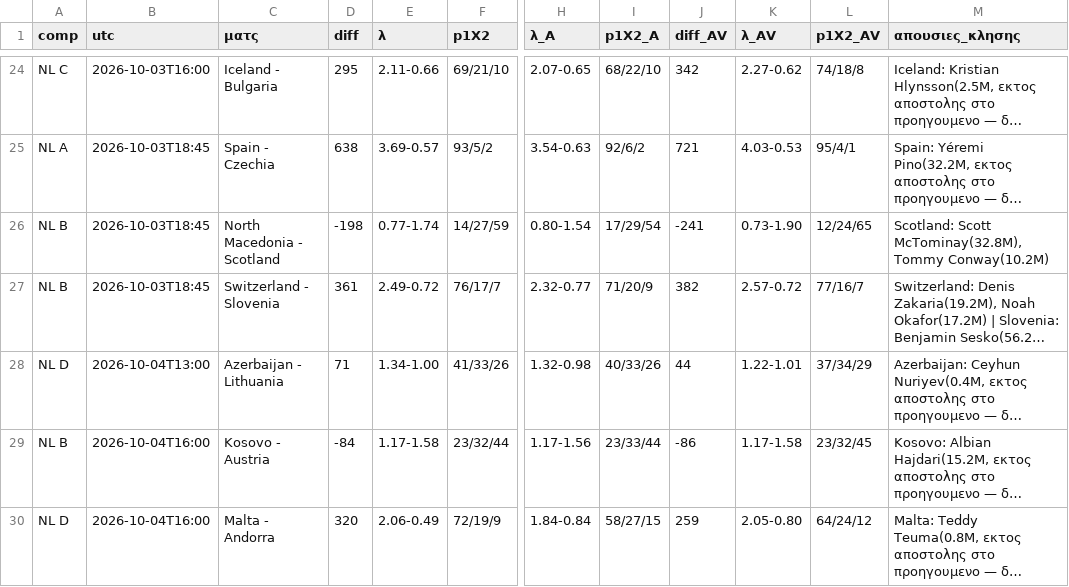
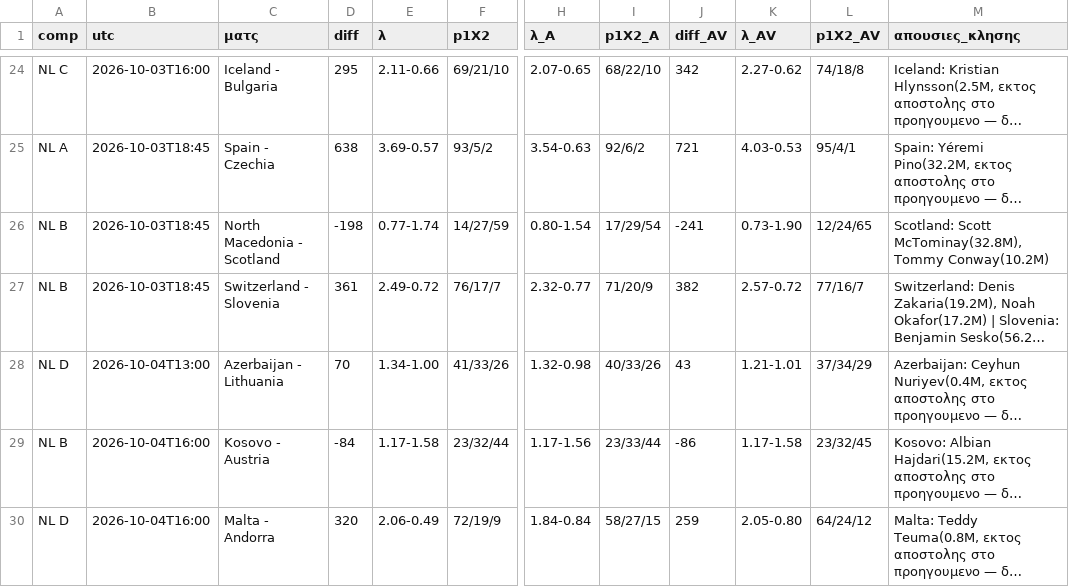
Before and after one commit to stelios1891-afk/xg-dashboard, a CSV file: intl_nl_shadow_2627.csv, drawn as a sheet; only a part is shown, gaps mark what is left out; long unchanged cells end in …; the diff names each change by its address in the sheet, - before the commit and + after, or states it on an @@ line.

```diff
--- a/intl_nl_shadow_2627.csv
+++ b/intl_nl_shadow_2627.csv
-D28 (diff): 71
+D28 (diff): 70
-J28 (diff_AV): 44
+J28 (diff_AV): 43
-K28 (λ_AV): 1.22-1.01
+K28 (λ_AV): 1.21-1.01
```
Also changed, not shown: intl_nl_overs_2627.csv, intl_projections.csv, 2 other files.
